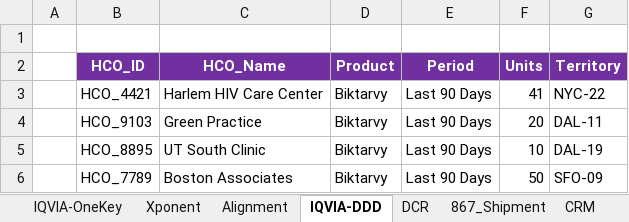
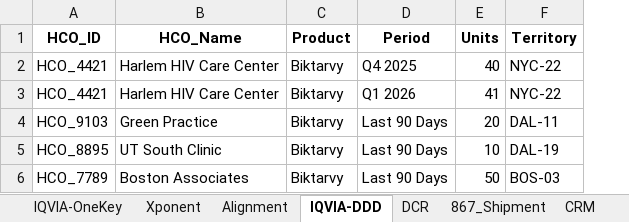
Before and after one commit to Abhidyu-Mahajan-E0623/Gilead_SQL, an Excel workbook: Input/Gilead_Sample_03_16.xlsx, sheet IQVIA-DDD, drawn as a sheet; values as stored, in another font and other column widths than the file's, no borders; removed rows and columns are numbered as before the commit, all else as after; the diff names each change by its address in the sheet, - before the commit and + after, or states it on an @@ line.

```diff
--- a/Input/Gilead_Sample_03_16.xlsx (sheet IQVIA-DDD)
+++ b/Input/Gilead_Sample_03_16.xlsx (sheet IQVIA-DDD)
-column A, empty
-row 1: (empty)
@@ A1:F1 fill: #7030A0 → none, text colour: #FFFFFF → black @@
+row 2: HCO_4421 | Harlem HIV Care Center | Biktarvy | Q4 2025 | 40 | NYC-22
-D3 (Period): Last 90 Days
+D3 (Period): Q1 2026
-F6 (Territory): SFO-09
+F6 (Territory): BOS-03
```
Also changed, not shown: sheet Xponent, sheet IQVIA-OneKey, sheet CRM, sheet Alignment, sheet 867_Shipment, sheet DCR, 2 more sheets, other sheet tabs, 2 other files.
